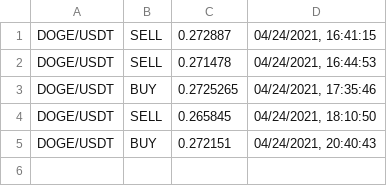
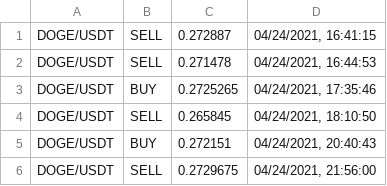
Before and after one commit to qobel7/crypbot, a CSV file: FTXsellbuycalculationT3.csv, drawn as a sheet; the diff names each change by its address in the sheet, - before the commit and + after, or states it on an @@ line.

```diff
--- a/FTXsellbuycalculationT3.csv
+++ b/FTXsellbuycalculationT3.csv
+row 6: DOGE/USDT | SELL | 0.2729675 | 04/24/2021, 21:56:00
```
Also changed, not shown: Binancesellbuycalculation.csv, FTXsellbuycalculation.csv, 14 other files.
